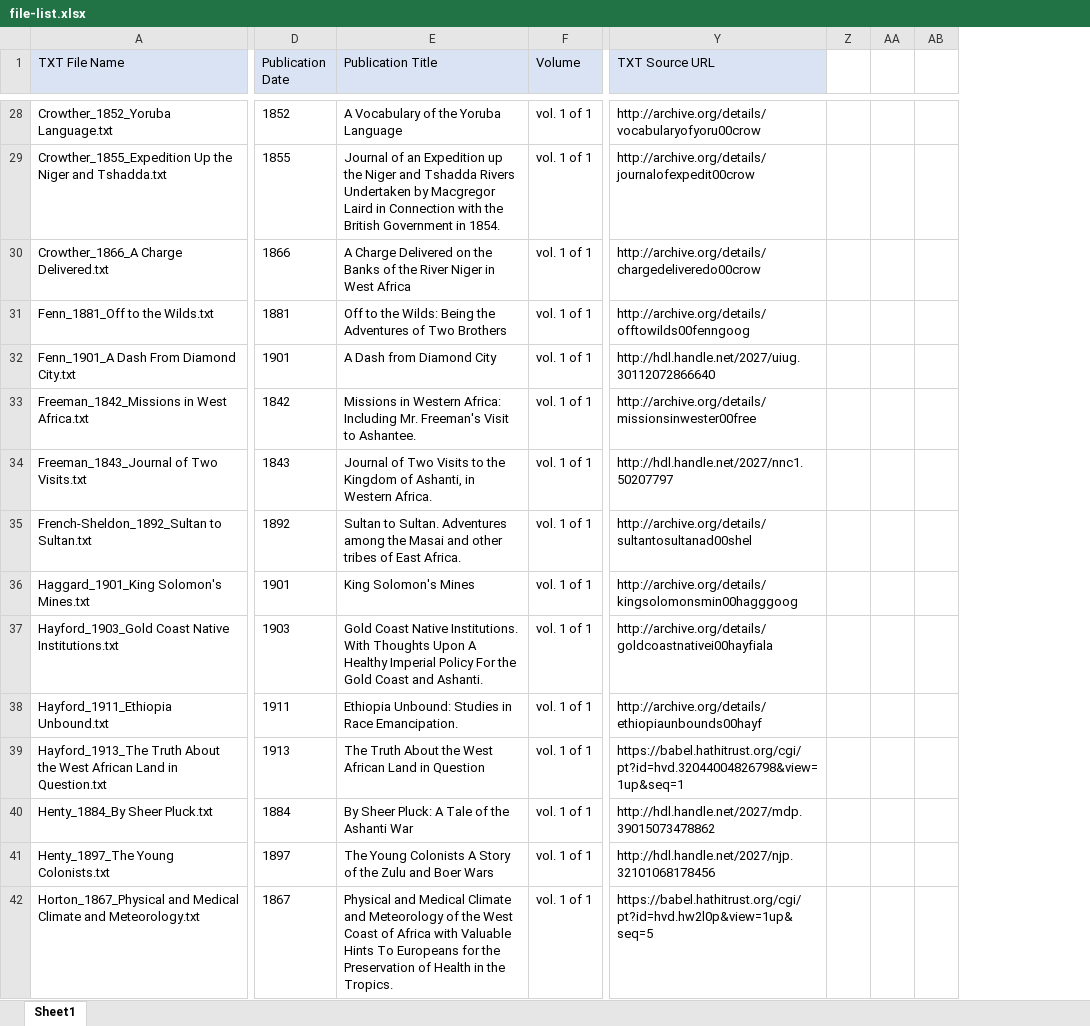
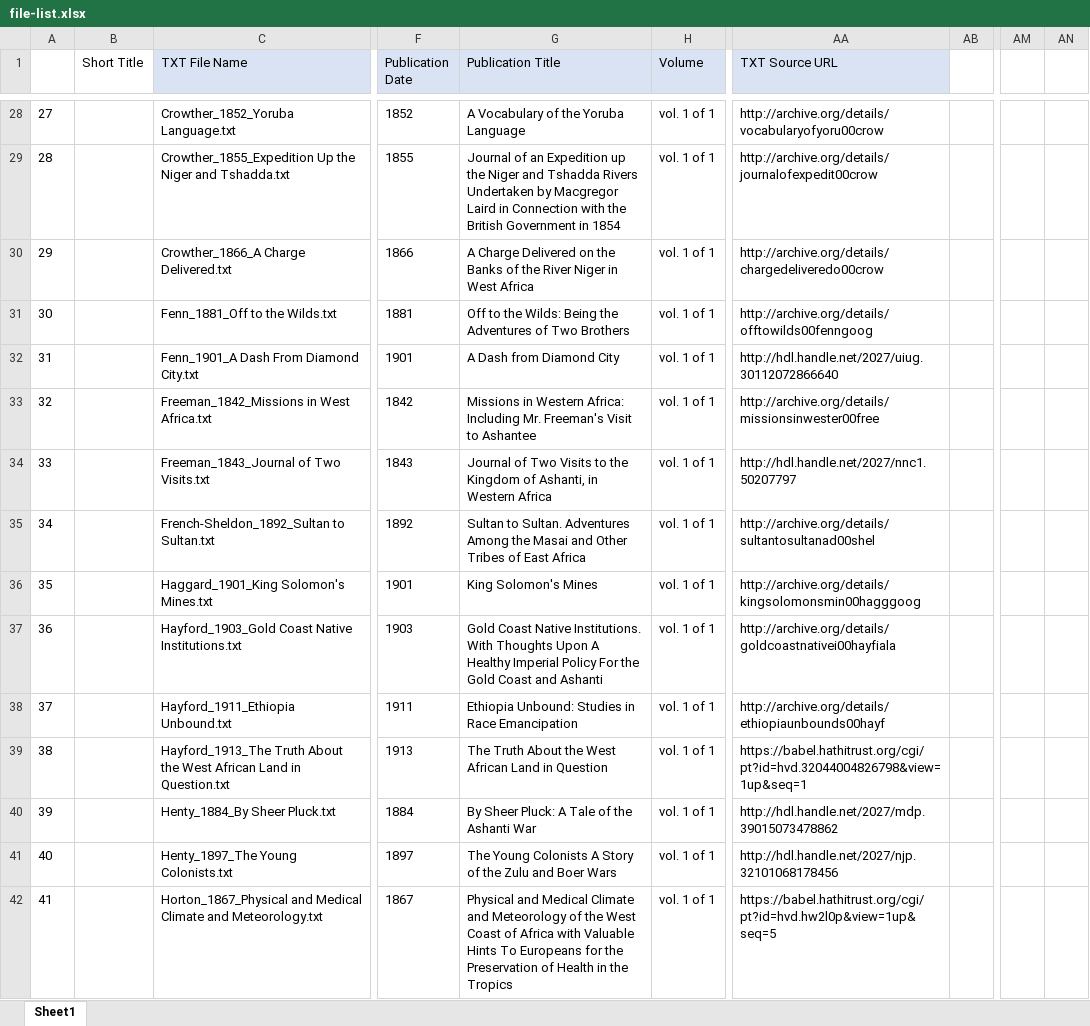
Before and after one commit to livingstoneonline/onemorevoice, an Excel workbook: txt/africa-corpus/file-list.xlsx, sheet Sheet1, drawn as a sheet; only a part is shown, gaps mark what is left out; values as stored, in another font and other column widths than the file's, no borders; removed rows and columns are numbered as before the commit, all else as after; the diff covers the shown part only; the diff names each change by its address in the sheet, - before the commit and + after, or states it on an @@ line.

```diff
--- a/txt/africa-corpus/file-list.xlsx (sheet Sheet1)
+++ b/txt/africa-corpus/file-list.xlsx (sheet Sheet1)
+column A, rows 28-42: 27 | 28 | 29 | 30 | 31 | 32 | 33 | 34 | 35 | 36 | 37 | 38 | 39 | 40 | 41
+column B (Short Title), empty
-column Z, empty
-column AA, empty
+column AM, empty
+column AN, empty
-G29 (Publication Title): …Government in 1854.
+G29 (Publication Title): …Government in 1854
-G33 (Publication Title): …Visit to Ashantee.
+G33 (Publication Title): …Visit to Ashantee
-G34 (Publication Title): …in Western Africa.
+G34 (Publication Title): …in Western Africa
-G35 (Publication Title): …Sultan. Adventures among the Masai and other tribes of East Africa.
+G35 (Publication Title): …Sultan. Adventures Among the Masai and Other Tribes of East Africa
-G37 (Publication Title): …Coast and Ashanti.
+G37 (Publication Title): …Coast and Ashanti
-G38 (Publication Title): …in Race Emancipation.
+G38 (Publication Title): …in Race Emancipation
-G42 (Publication Title): …in the Tropics.
+G42 (Publication Title): …in the Tropics
```
Also changed, not shown: 24 edited cells elsewhere in this sheet.
